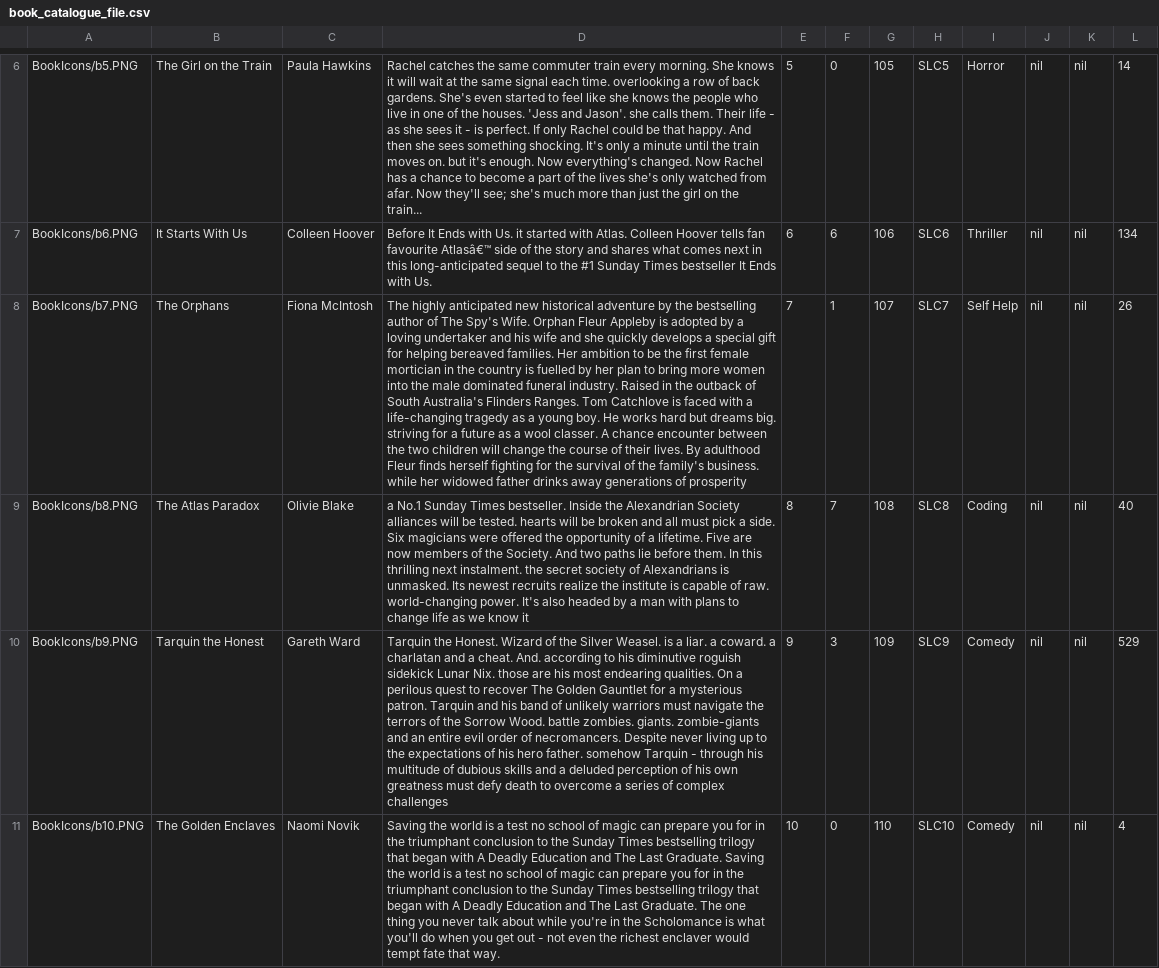
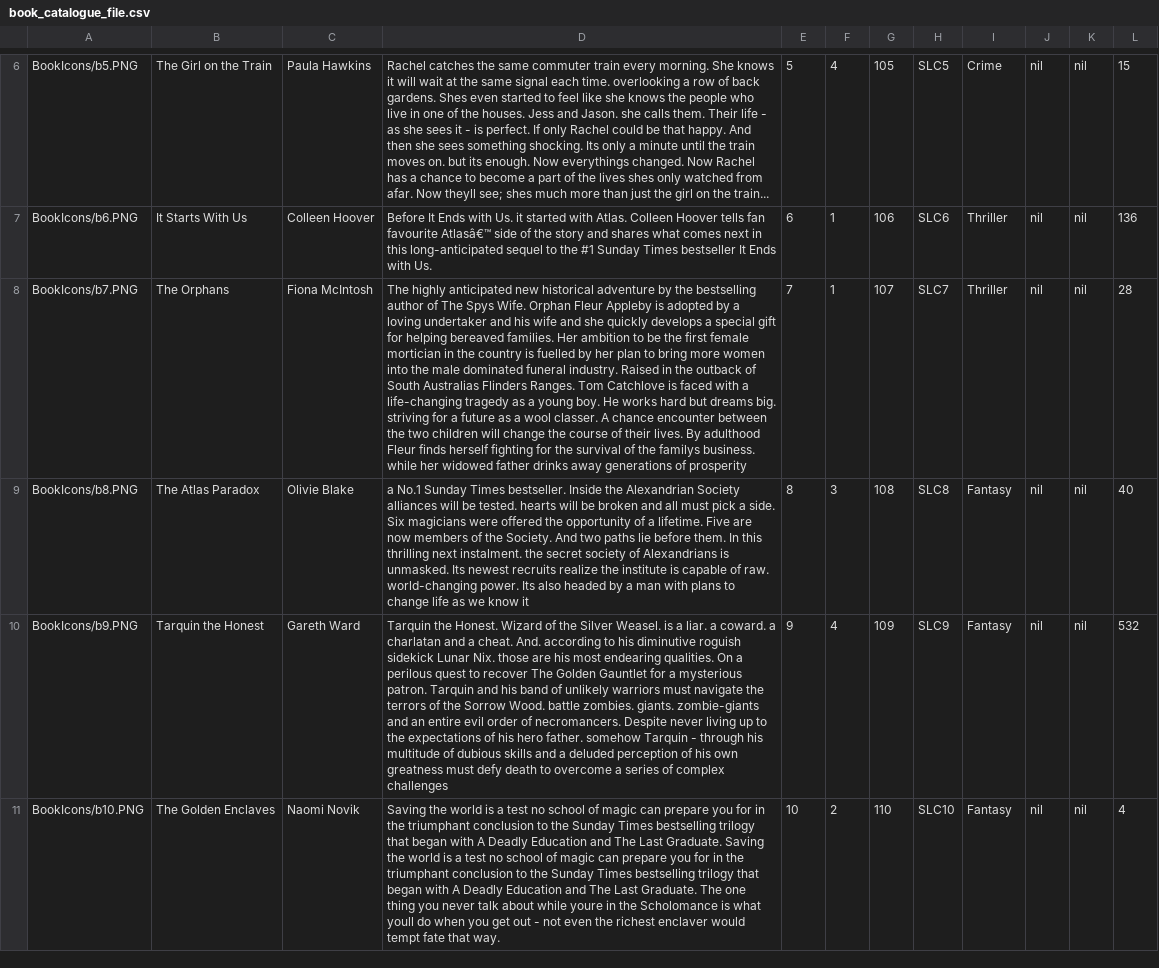
Before and after one commit to peterjmen/106.2_library_system, a CSV file: LibraryApp/book_catalogue_file.csv, drawn as a sheet; only a part is shown, gaps mark what is left out; the diff covers the shown part only; the diff names each change by its address in the sheet, - before the commit and + after, or states it on an @@ line.

Commit message:
UI + Catalogue improvements

```diff
--- a/LibraryApp/book_catalogue_file.csv
+++ b/LibraryApp/book_catalogue_file.csv
-D6: …back gardens. She's even started to feel like she knows the people who live in one of the houses. 'Jess and Jason'. she calls them. Their life - as she sees it - is perfect. If only Rachel could be that happy. And then she sees something shocking. It's only a minute until the train moves on. but it's enough. Now everything's changed. Now Rachel has a chance to become a part of the lives she's only watched from afar. Now they'll see; she's much more…
+D6: …back gardens. Shes even started to feel like she knows the people who live in one of the houses. Jess and Jason. she calls them. Their life - as she sees it - is perfect. If only Rachel could be that happy. And then she sees something shocking. Its only a minute until the train moves on. but its enough. Now everythings changed. Now Rachel has a chance to become a part of the lives shes only watched from afar. Now theyll see; shes much more…
-F6: 0
+F6: 4
-I6: Horror
+I6: Crime
-L6: 14
+L6: 15
-F7: 6
+F7: 1
-L7: 134
+L7: 136
-D8: …of The Spy's Wife. Orphan Fleur Appleby is adopted by a loving undertaker and his wife and she quickly develops a special gift for helping bereaved families. Her ambition to be the first female mortician in the country is fuelled by her plan to bring more women into the male dominated funeral industry. Raised in the outback of South Australia's Flinders Ranges. Tom Catchlove is faced with a life-changing tragedy as a young boy. He works hard but dreams big. striving for a future as a wool classer. A chance encounter between the two children will change the course of their lives. By adulthood Fleur finds herself fighting for the survival of the family's business. while…
+D8: …of The Spys Wife. Orphan Fleur Appleby is adopted by a loving undertaker and his wife and she quickly develops a special gift for helping bereaved families. Her ambition to be the first female mortician in the country is fuelled by her plan to bring more women into the male dominated funeral industry. Raised in the outback of South Australias Flinders Ranges. Tom Catchlove is faced with a life-changing tragedy as a young boy. He works hard but dreams big. striving for a future as a wool classer. A chance encounter between the two children will change the course of their lives. By adulthood Fleur finds herself fighting for the survival of the familys business. while…
-I8: Self Help
+I8: Thriller
-L8: 26
+L8: 28
-D9: …world-changing power. It's also headed…
+D9: …world-changing power. Its also headed…
-F9: 7
+F9: 3
-I9: Coding
+I9: Fantasy
-F10: 3
+F10: 4
-I10:I11: Comedy
+I10:I11: Fantasy
-L10: 529
+L10: 532
-D11: …about while you're in the Scholomance is what you'll do when…
+D11: …about while youre in the Scholomance is what youll do when…
-F11: 0
+F11: 2
```
Also changed, not shown: 6 added rows, 4 removed rows and 20 edited cells elsewhere in this file, LibraryApp/Reserved_books_file.csv, 20 other files.
